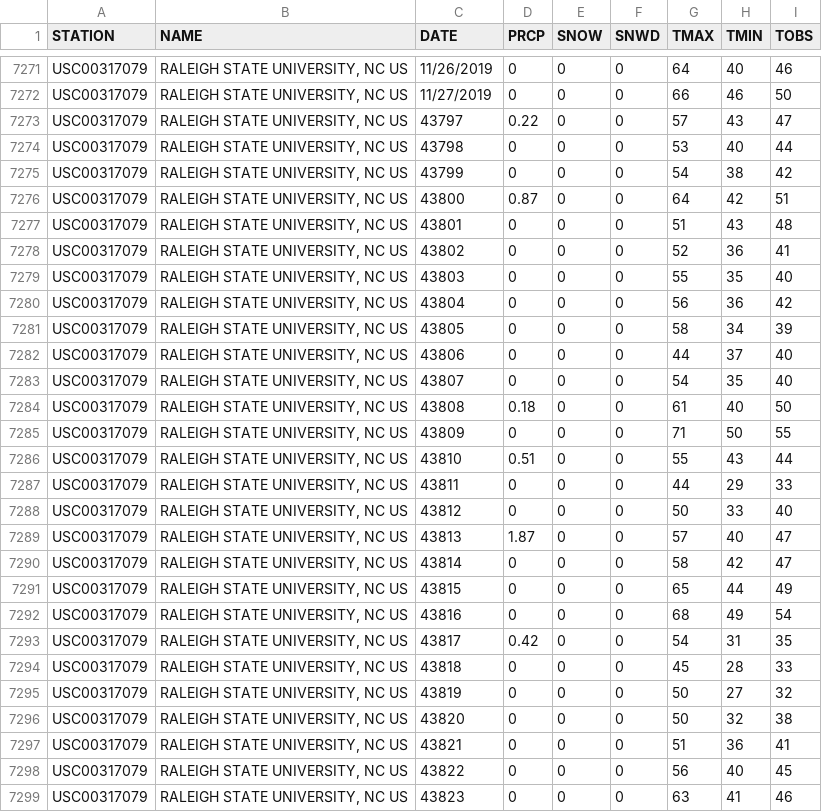
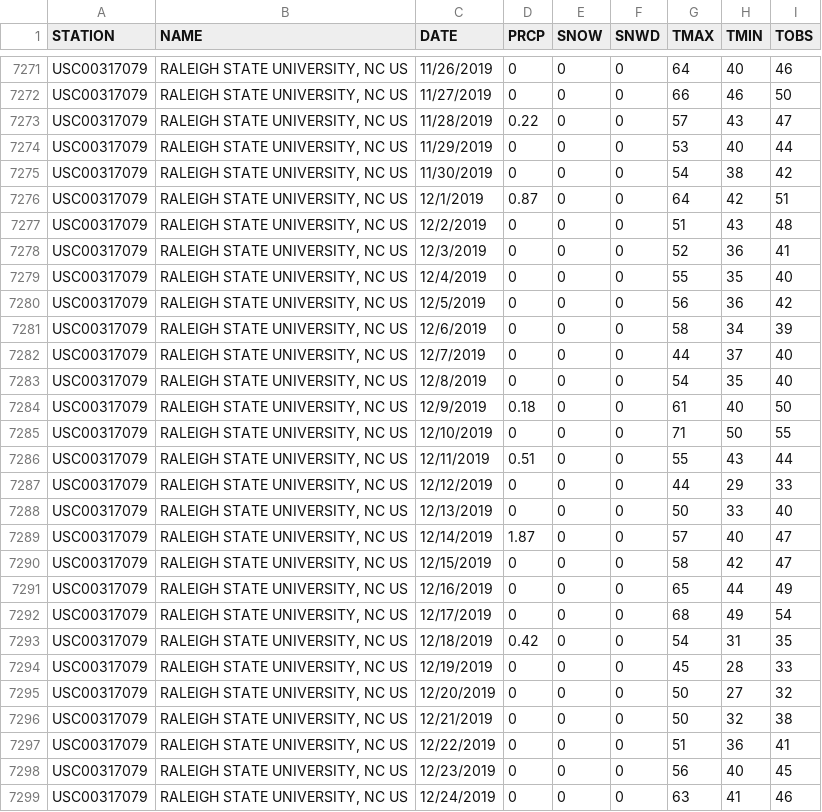
Before and after one commit to mjdargen/Colab-Utils, a CSV file: ncsu_weather.csv, drawn as a sheet; only a part is shown, gaps mark what is left out; the diff covers the shown part only.

Commit message:
updated weather dataset

```diff
--- a/ncsu_weather.csv
+++ b/ncsu_weather.csv
@@ -7272,28 +7272,28 @@ USC00317079,"RALEIGH STATE UNIVERSITY, NC US",11/26/2019,0,0,0,64,40,46
 USC00317079,"RALEIGH STATE UNIVERSITY, NC US",11/27/2019,0,0,0,66,46,50
-USC00317079,"RALEIGH STATE UNIVERSITY, NC US",43797,0.22,0,0,57,43,47
-USC00317079,"RALEIGH STATE UNIVERSITY, NC US",43798,0,0,0,53,40,44
-USC00317079,"RALEIGH STATE UNIVERSITY, NC US",43799,0,0,0,54,38,42
-USC00317079,"RALEIGH STATE UNIVERSITY, NC US",43800,0.87,0,0,64,42,51
-USC00317079,"RALEIGH STATE UNIVERSITY, NC US",43801,0,0,0,51,43,48
-USC00317079,"RALEIGH STATE UNIVERSITY, NC US",43802,0,0,0,52,36,41
-USC00317079,"RALEIGH STATE UNIVERSITY, NC US",43803,0,0,0,55,35,40
-USC00317079,"RALEIGH STATE UNIVERSITY, NC US",43804,0,0,0,56,36,42
-USC00317079,"RALEIGH STATE UNIVERSITY, NC US",43805,0,0,0,58,34,39
-USC00317079,"RALEIGH STATE UNIVERSITY, NC US",43806,0,0,0,44,37,40
-USC00317079,"RALEIGH STATE UNIVERSITY, NC US",43807,0,0,0,54,35,40
-USC00317079,"RALEIGH STATE UNIVERSITY, NC US",43808,0.18,0,0,61,40,50
-USC00317079,"RALEIGH STATE UNIVERSITY, NC US",43809,0,0,0,71,50,55
-USC00317079,"RALEIGH STATE UNIVERSITY, NC US",43810,0.51,0,0,55,43,44
-USC00317079,"RALEIGH STATE UNIVERSITY, NC US",43811,0,0,0,44,29,33
-USC00317079,"RALEIGH STATE UNIVERSITY, NC US",43812,0,0,0,50,33,40
-USC00317079,"RALEIGH STATE UNIVERSITY, NC US",43813,1.87,0,0,57,40,47
-USC00317079,"RALEIGH STATE UNIVERSITY, NC US",43814,0,0,0,58,42,47
-USC00317079,"RALEIGH STATE UNIVERSITY, NC US",43815,0,0,0,65,44,49
-USC00317079,"RALEIGH STATE UNIVERSITY, NC US",43816,0,0,0,68,49,54
-USC00317079,"RALEIGH STATE UNIVERSITY, NC US",43817,0.42,0,0,54,31,35
-USC00317079,"RALEIGH STATE UNIVERSITY, NC US",43818,0,0,0,45,28,33
-USC00317079,"RALEIGH STATE UNIVERSITY, NC US",43819,0,0,0,50,27,32
-USC00317079,"RALEIGH STATE UNIVERSITY, NC US",43820,0,0,0,50,32,38
-USC00317079,"RALEIGH STATE UNIVERSITY, NC US",43821,0,0,0,51,36,41
-USC00317079,"RALEIGH STATE UNIVERSITY, NC US",43822,0,0,0,56,40,45
-USC00317079,"RALEIGH STATE UNIVERSITY, NC US",43823,0,0,0,63,41,46
+USC00317079,"RALEIGH STATE UNIVERSITY, NC US",11/28/2019,0.22,0,0,57,43,47
+USC00317079,"RALEIGH STATE UNIVERSITY, NC US",11/29/2019,0,0,0,53,40,44
+USC00317079,"RALEIGH STATE UNIVERSITY, NC US",11/30/2019,0,0,0,54,38,42
+USC00317079,"RALEIGH STATE UNIVERSITY, NC US",12/1/2019,0.87,0,0,64,42,51
+USC00317079,"RALEIGH STATE UNIVERSITY, NC US",12/2/2019,0,0,0,51,43,48
+USC00317079,"RALEIGH STATE UNIVERSITY, NC US",12/3/2019,0,0,0,52,36,41
+USC00317079,"RALEIGH STATE UNIVERSITY, NC US",12/4/2019,0,0,0,55,35,40
+USC00317079,"RALEIGH STATE UNIVERSITY, NC US",12/5/2019,0,0,0,56,36,42
+USC00317079,"RALEIGH STATE UNIVERSITY, NC US",12/6/2019,0,0,0,58,34,39
+USC00317079,"RALEIGH STATE UNIVERSITY, NC US",12/7/2019,0,0,0,44,37,40
+USC00317079,"RALEIGH STATE UNIVERSITY, NC US",12/8/2019,0,0,0,54,35,40
+USC00317079,"RALEIGH STATE UNIVERSITY, NC US",12/9/2019,0.18,0,0,61,40,50
+USC00317079,"RALEIGH STATE UNIVERSITY, NC US",12/10/2019,0,0,0,71,50,55
+USC00317079,"RALEIGH STATE UNIVERSITY, NC US",12/11/2019,0.51,0,0,55,43,44
+USC00317079,"RALEIGH STATE UNIVERSITY, NC US",12/12/2019,0,0,0,44,29,33
+USC00317079,"RALEIGH STATE UNIVERSITY, NC US",12/13/2019,0,0,0,50,33,40
+USC00317079,"RALEIGH STATE UNIVERSITY, NC US",12/14/2019,1.87,0,0,57,40,47
+USC00317079,"RALEIGH STATE UNIVERSITY, NC US",12/15/2019,0,0,0,58,42,47
+USC00317079,"RALEIGH STATE UNIVERSITY, NC US",12/16/2019,0,0,0,65,44,49
+USC00317079,"RALEIGH STATE UNIVERSITY, NC US",12/17/2019,0,0,0,68,49,54
+USC00317079,"RALEIGH STATE UNIVERSITY, NC US",12/18/2019,0.42,0,0,54,31,35
+USC00317079,"RALEIGH STATE UNIVERSITY, NC US",12/19/2019,0,0,0,45,28,33
+USC00317079,"RALEIGH STATE UNIVERSITY, NC US",12/20/2019,0,0,0,50,27,32
+USC00317079,"RALEIGH STATE UNIVERSITY, NC US",12/21/2019,0,0,0,50,32,38
+USC00317079,"RALEIGH STATE UNIVERSITY, NC US",12/22/2019,0,0,0,51,36,41
+USC00317079,"RALEIGH STATE UNIVERSITY, NC US",12/23/2019,0,0,0,56,40,45
+USC00317079,"RALEIGH STATE UNIVERSITY, NC US",12/24/2019,0,0,0,63,41,46
```
Also changed, not shown: 7 edited cells elsewhere in this file.
